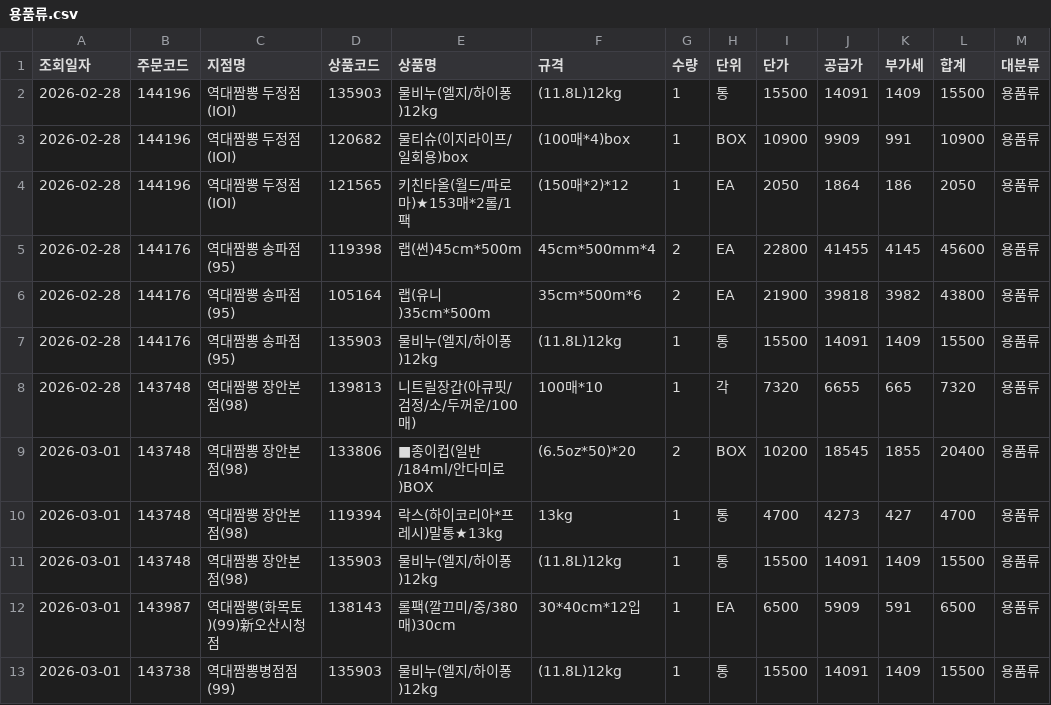
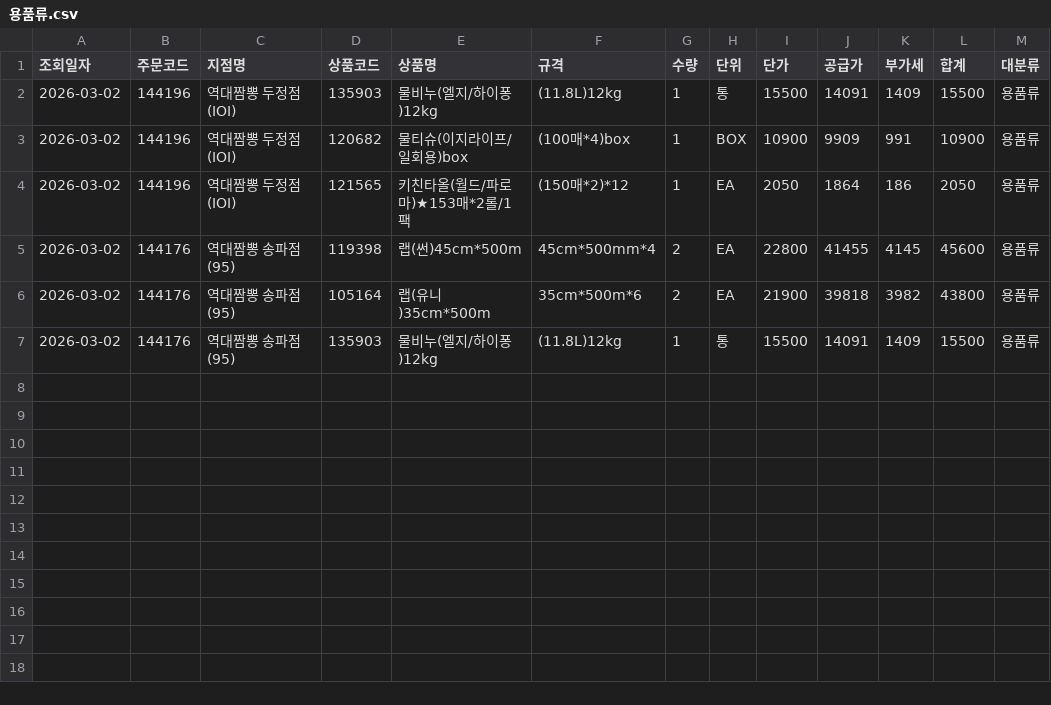
Before and after one commit to dampd21/Sajodaerim, a CSV file: output/by_category/용품류.csv, drawn as a sheet.

```diff
--- a/output/by_category/용품류.csv
+++ b/output/by_category/용품류.csv
@@ -1,13 +1,7 @@
 조회일자,주문코드,지점명,상품코드,상품명,규격,수량,단위,단가,공급가,부가세,합계,대분류
-2026-02-28,144196,역대짬뽕 두정점(IOI),135903,물비누(엘지/하이퐁)12kg,(11.8L)12kg,1,통,15500,14091,1409,15500,용품류
-2026-02-28,144196,역대짬뽕 두정점(IOI),120682,물티슈(이지라이프/일회용)box,(100매*4)box,1,BOX,10900,9909,991,10900,용품류
-2026-02-28,144196,역대짬뽕 두정점(IOI),121565,키친타올(월드/파로마)★153매*2롤/1팩,(150매*2)*12,1,EA,2050,1864,186,2050,용품류
-2026-02-28,144176,역대짬뽕 송파점(95),119398,랩(썬)45cm*500m,45cm*500mm*4,2,EA,22800,41455,4145,45600,용품류
-2026-02-28,144176,역대짬뽕 송파점(95),105164,랩(유니)35cm*500m,35cm*500m*6,2,EA,21900,39818,3982,43800,용품류
-2026-02-28,144176,역대짬뽕 송파점(95),135903,물비누(엘지/하이퐁)12kg,(11.8L)12kg,1,통,15500,14091,1409,15500,용품류
-2026-02-28,143748,역대짬뽕 장안본점(98),139813,니트릴장갑(아큐핏/검정/소/두꺼운/100매),100매*10,1,각,7320,6655,665,7320,용품류
-2026-03-01,143748,역대짬뽕 장안본점(98),133806,■종이컵(일반/184ml/안다미로)BOX,(6.5oz*50)*20,2,BOX,10200,18545,1855,20400,용품류
-2026-03-01,143748,역대짬뽕 장안본점(98),119394,락스(하이코리아*프레시)말통★13kg,13kg,1,통,4700,4273,427,4700,용품류
-2026-03-01,143748,역대짬뽕 장안본점(98),135903,물비누(엘지/하이퐁)12kg,(11.8L)12kg,1,통,15500,14091,1409,15500,용품류
-2026-03-01,143987,역대짬뽕(화목토)(99)新오산시청점,138143,롤팩(깔끄미/중/380매)30cm,30*40cm*12입,1,EA,6500,5909,591,6500,용품류
-2026-03-01,143738,역대짬뽕병점점(99),135903,물비누(엘지/하이퐁)12kg,(11.8L)12kg,1,통,15500,14091,1409,15500,용품류
+2026-03-02,144196,역대짬뽕 두정점(IOI),135903,물비누(엘지/하이퐁)12kg,(11.8L)12kg,1,통,15500,14091,1409,15500,용품류
+2026-03-02,144196,역대짬뽕 두정점(IOI),120682,물티슈(이지라이프/일회용)box,(100매*4)box,1,BOX,10900,9909,991,10900,용품류
+2026-03-02,144196,역대짬뽕 두정점(IOI),121565,키친타올(월드/파로마)★153매*2롤/1팩,(150매*2)*12,1,EA,2050,1864,186,2050,용품류
+2026-03-02,144176,역대짬뽕 송파점(95),119398,랩(썬)45cm*500m,45cm*500mm*4,2,EA,22800,41455,4145,45600,용품류
+2026-03-02,144176,역대짬뽕 송파점(95),105164,랩(유니)35cm*500m,35cm*500m*6,2,EA,21900,39818,3982,43800,용품류
+2026-03-02,144176,역대짬뽕 송파점(95),135903,물비누(엘지/하이퐁)12kg,(11.8L)12kg,1,통,15500,14091,1409,15500,용품류
```
Also changed, not shown: output/by_category/수산물류.csv, output/by_category/축산물류.csv, 10 other files.
